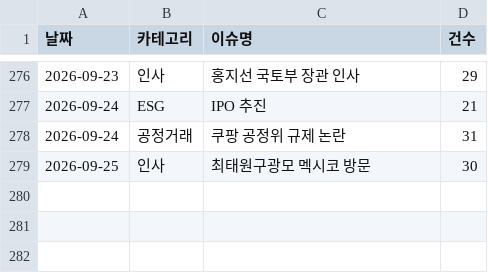
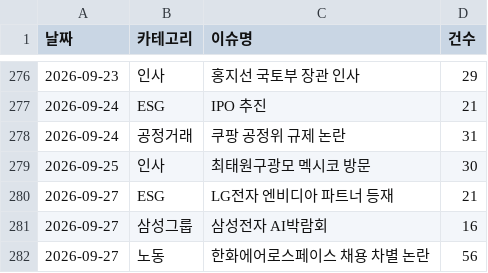
Before and after one commit to jshssysh/news-dashboard, a CSV file: cluster_warnings.csv, drawn as a sheet; only a part is shown, gaps mark what is left out; the diff names each change by its address in the sheet, - before the commit and + after, or states it on an @@ line.

```diff
--- a/cluster_warnings.csv
+++ b/cluster_warnings.csv
+row 280: 2026-09-27 | ESG | LG전자 엔비디아 파트너 등재 | 21
+row 281: 2026-09-27 | 삼성그룹 | 삼성전자 AI박람회 | 16
+row 282: 2026-09-27 | 노동 | 한화에어로스페이스 채용 차별 논란 | 56
```
Also changed, not shown: 6 other files.
